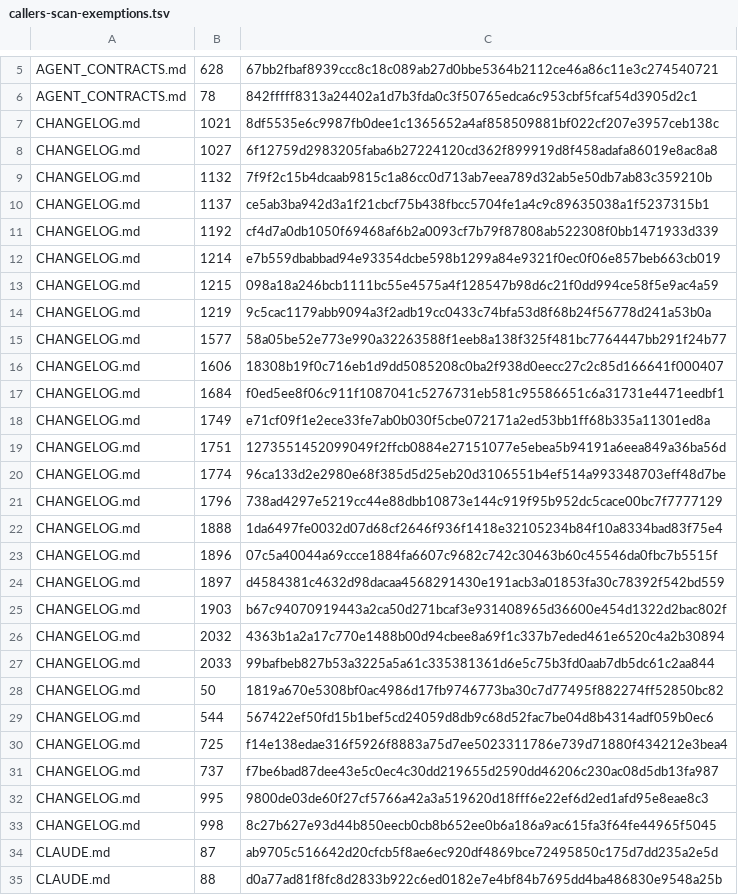
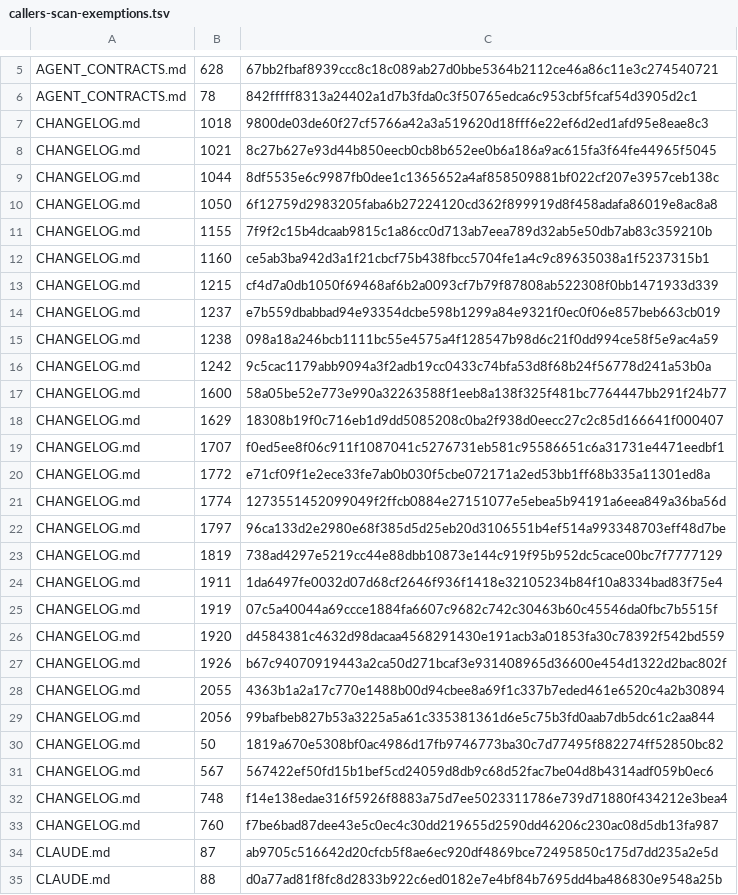
Before and after one commit to UnleashedServices/unleashed-mail-plugin, a TSV file: scripts/review/callers-scan-exemptions.tsv, drawn as a sheet; only a part is shown, gaps mark what is left out.

```diff
--- a/scripts/review/callers-scan-exemptions.tsv
+++ b/scripts/review/callers-scan-exemptions.tsv
@@ -6,29 +6,29 @@ AGENT_CONTRACTS.md	628	67bb2fbaf8939ccc8c18c089ab27d0bbe5364b2112ce46a86c11e3c27
 AGENT_CONTRACTS.md	78	842fffff8313a24402a1d7b3fda0c3f50765edca6c953cbf5fcaf54d3905d2c1
-CHANGELOG.md	1021	8df5535e6c9987fb0dee1c1365652a4af858509881bf022cf207e3957ceb138c
-CHANGELOG.md	1027	6f12759d2983205faba6b27224120cd362f899919d8f458adafa86019e8ac8a8
-CHANGELOG.md	1132	7f9f2c15b4dcaab9815c1a86cc0d713ab7eea789d32ab5e50db7ab83c359210b
-CHANGELOG.md	1137	ce5ab3ba942d3a1f21cbcf75b438fbcc5704fe1a4c9c89635038a1f5237315b1
-CHANGELOG.md	1192	cf4d7a0db1050f69468af6b2a0093cf7b79f87808ab522308f0bb1471933d339
-CHANGELOG.md	1214	e7b559dbabbad94e93354dcbe598b1299a84e9321f0ec0f06e857beb663cb019
-CHANGELOG.md	1215	098a18a246bcb1111bc55e4575a4f128547b98d6c21f0dd994ce58f5e9ac4a59
-CHANGELOG.md	1219	9c5cac1179abb9094a3f2adb19cc0433c74bfa53d8f68b24f56778d241a53b0a
-CHANGELOG.md	1577	58a05be52e773e990a32263588f1eeb8a138f325f481bc7764447bb291f24b77
-CHANGELOG.md	1606	18308b19f0c716eb1d9dd5085208c0ba2f938d0eecc27c2c85d166641f000407
-CHANGELOG.md	1684	f0ed5ee8f06c911f1087041c5276731eb581c95586651c6a31731e4471eedbf1
-CHANGELOG.md	1749	e71cf09f1e2ece33fe7ab0b030f5cbe072171a2ed53bb1ff68b335a11301ed8a
-CHANGELOG.md	1751	1273551452099049f2ffcb0884e27151077e5ebea5b94191a6eea849a36ba56d
-CHANGELOG.md	1774	96ca133d2e2980e68f385d5d25eb20d3106551b4ef514a993348703eff48d7be
-CHANGELOG.md	1796	738ad4297e5219cc44e88dbb10873e144c919f95b952dc5cace00bc7f7777129
-CHANGELOG.md	1888	1da6497fe0032d07d68cf2646f936f1418e32105234b84f10a8334bad83f75e4
-CHANGELOG.md	1896	07c5a40044a69ccce1884fa6607c9682c742c30463b60c45546da0fbc7b5515f
-CHANGELOG.md	1897	d4584381c4632d98dacaa4568291430e191acb3a01853fa30c78392f542bd559
-CHANGELOG.md	1903	b67c94070919443a2ca50d271bcaf3e931408965d36600e454d1322d2bac802f
-CHANGELOG.md	2032	4363b1a2a17c770e1488b00d94cbee8a69f1c337b7eded461e6520c4a2b30894
-CHANGELOG.md	2033	99bafbeb827b53a3225a5a61c335381361d6e5c75b3fd0aab7db5dc61c2aa844
+CHANGELOG.md	1018	9800de03de60f27cf5766a42a3a519620d18fff6e22ef6d2ed1afd95e8eae8c3
+CHANGELOG.md	1021	8c27b627e93d44b850eecb0cb8b652ee0b6a186a9ac615fa3f64fe44965f5045
+CHANGELOG.md	1044	8df5535e6c9987fb0dee1c1365652a4af858509881bf022cf207e3957ceb138c
+CHANGELOG.md	1050	6f12759d2983205faba6b27224120cd362f899919d8f458adafa86019e8ac8a8
+CHANGELOG.md	1155	7f9f2c15b4dcaab9815c1a86cc0d713ab7eea789d32ab5e50db7ab83c359210b
+CHANGELOG.md	1160	ce5ab3ba942d3a1f21cbcf75b438fbcc5704fe1a4c9c89635038a1f5237315b1
+CHANGELOG.md	1215	cf4d7a0db1050f69468af6b2a0093cf7b79f87808ab522308f0bb1471933d339
+CHANGELOG.md	1237	e7b559dbabbad94e93354dcbe598b1299a84e9321f0ec0f06e857beb663cb019
+CHANGELOG.md	1238	098a18a246bcb1111bc55e4575a4f128547b98d6c21f0dd994ce58f5e9ac4a59
+CHANGELOG.md	1242	9c5cac1179abb9094a3f2adb19cc0433c74bfa53d8f68b24f56778d241a53b0a
+CHANGELOG.md	1600	58a05be52e773e990a32263588f1eeb8a138f325f481bc7764447bb291f24b77
+CHANGELOG.md	1629	18308b19f0c716eb1d9dd5085208c0ba2f938d0eecc27c2c85d166641f000407
+CHANGELOG.md	1707	f0ed5ee8f06c911f1087041c5276731eb581c95586651c6a31731e4471eedbf1
+CHANGELOG.md	1772	e71cf09f1e2ece33fe7ab0b030f5cbe072171a2ed53bb1ff68b335a11301ed8a
+CHANGELOG.md	1774	1273551452099049f2ffcb0884e27151077e5ebea5b94191a6eea849a36ba56d
+CHANGELOG.md	1797	96ca133d2e2980e68f385d5d25eb20d3106551b4ef514a993348703eff48d7be
+CHANGELOG.md	1819	738ad4297e5219cc44e88dbb10873e144c919f95b952dc5cace00bc7f7777129
+CHANGELOG.md	1911	1da6497fe0032d07d68cf2646f936f1418e32105234b84f10a8334bad83f75e4
+CHANGELOG.md	1919	07c5a40044a69ccce1884fa6607c9682c742c30463b60c45546da0fbc7b5515f
+CHANGELOG.md	1920	d4584381c4632d98dacaa4568291430e191acb3a01853fa30c78392f542bd559
+CHANGELOG.md	1926	b67c94070919443a2ca50d271bcaf3e931408965d36600e454d1322d2bac802f
+CHANGELOG.md	2055	4363b1a2a17c770e1488b00d94cbee8a69f1c337b7eded461e6520c4a2b30894
+CHANGELOG.md	2056	99bafbeb827b53a3225a5a61c335381361d6e5c75b3fd0aab7db5dc61c2aa844
 CHANGELOG.md	50	1819a670e5308bf0ac4986d17fb9746773ba30c7d77495f882274ff52850bc82
-CHANGELOG.md	544	567422ef50fd15b1bef5cd24059d8db9c68d52fac7be04d8b4314adf059b0ec6
-CHANGELOG.md	725	f14e138edae316f5926f8883a75d7ee5023311786e739d71880f434212e3bea4
-CHANGELOG.md	737	f7be6bad87dee43e5c0ec4c30dd219655d2590dd46206c230ac08d5db13fa987
-CHANGELOG.md	995	9800de03de60f27cf5766a42a3a519620d18fff6e22ef6d2ed1afd95e8eae8c3
-CHANGELOG.md	998	8c27b627e93d44b850eecb0cb8b652ee0b6a186a9ac615fa3f64fe44965f5045
+CHANGELOG.md	567	567422ef50fd15b1bef5cd24059d8db9c68d52fac7be04d8b4314adf059b0ec6
+CHANGELOG.md	748	f14e138edae316f5926f8883a75d7ee5023311786e739d71880f434212e3bea4
+CHANGELOG.md	760	f7be6bad87dee43e5c0ec4c30dd219655d2590dd46206c230ac08d5db13fa987
 CLAUDE.md	87	ab9705c516642d20cfcb5f8ae6ec920df4869bce72495850c175d7dd235a2e5d
```
Also changed, not shown: 6 other files.
